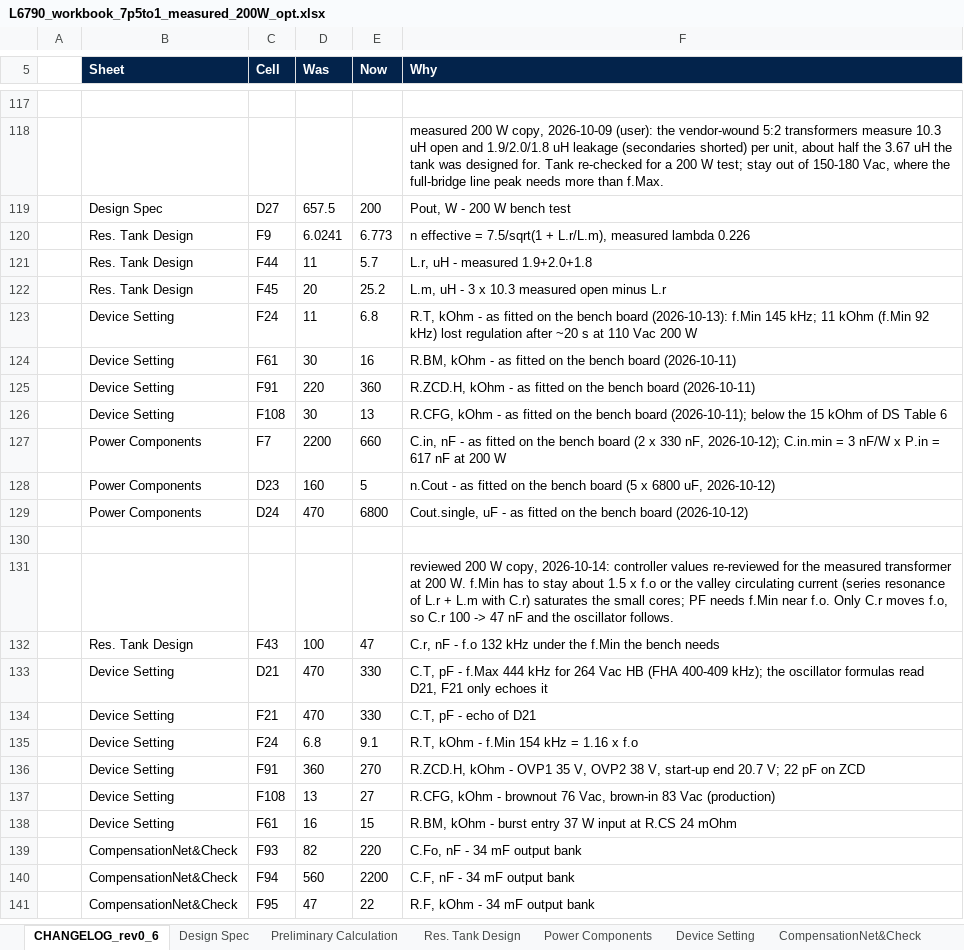
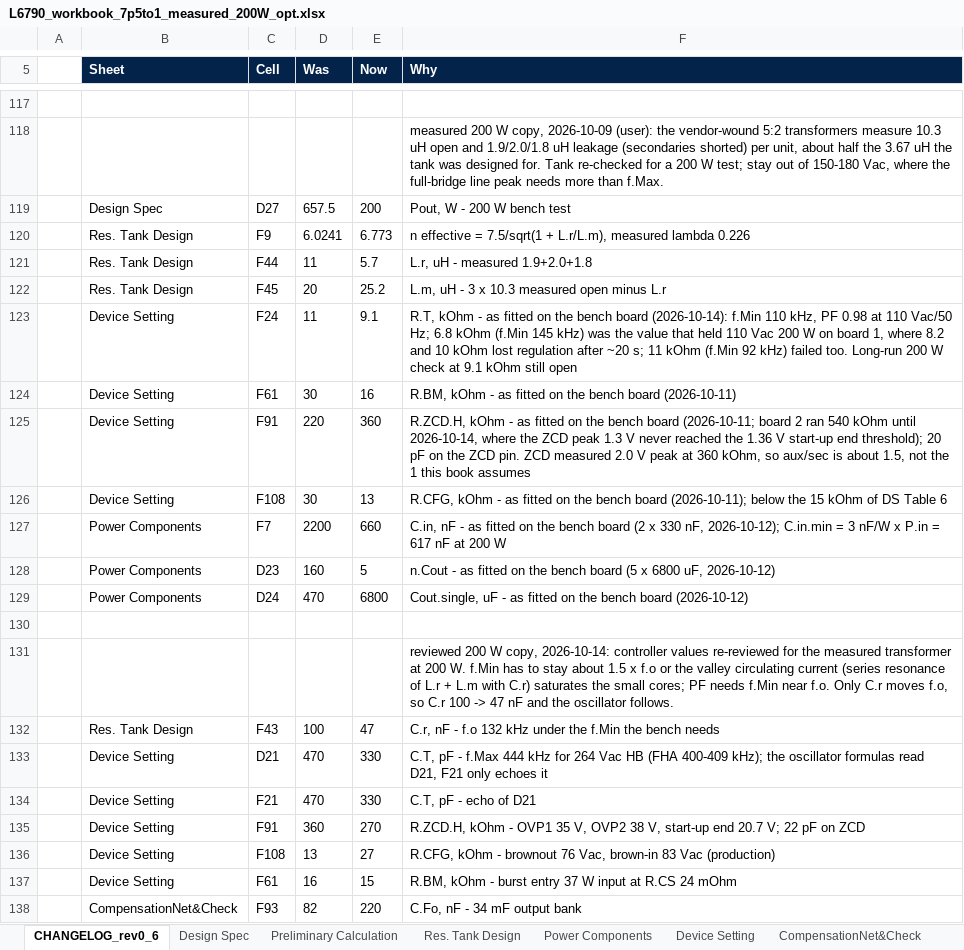
Before and after one commit to yohan924-ops/L6790A-Single-Stage-PFC-LLC-Converter, an Excel workbook: Calculation Excel Sheet/variants/L6790_workbook_7p5to1_measured_200W_opt.xlsx, sheet CHANGELOG_rev0_6, drawn as a sheet; only a part is shown, gaps mark what is left out; the shorter side is filled out with more unchanged rows; values as stored, in another font and other column widths than the file's, no borders; the diff names each change by its address in the sheet, - before the commit and + after, or states it on an @@ line.

```diff
--- a/Calculation Excel Sheet/variants/L6790_workbook_7p5to1_measured_200W_opt.xlsx (sheet CHANGELOG_rev0_6)
+++ b/Calculation Excel Sheet/variants/L6790_workbook_7p5to1_measured_200W_opt.xlsx (sheet CHANGELOG_rev0_6)
-E123 (Now): 6.8
+E123 (Now): 9.1
-F123 (Why): …bench board (2026-10-13): f.Min 145 kHz; 11 kOhm (f.Min 92 kHz) lost regulation after ~20 s at 110 Vac 200 W
+F123 (Why): …bench board (2026-10-14): f.Min 110 kHz, PF 0.98 at 110 Vac/50 Hz; 6.8 kOhm (f.Min 145 kHz) was the value that held 110 Vac 200 W on board 1, where 8.2 and 10 kOhm lost regulation after ~20 s; 11 kOhm (f.Min 92 kHz) failed too. Long-run 200 W check at 9.1 kOhm still open
-F125 (Why): …bench board (2026-10-11)
+F125 (Why): …bench board (2026-10-11; board 2 ran 540 kOhm until 2026-10-14, where the ZCD peak 1.3 V never reached the 1.36 V start-up end threshold); 20 pF on the ZCD pin. ZCD measured 2.0 V peak at 360 kOhm, so aux/sec is about 1.5, not the 1 this book assumes
-row 135:  | Device Setting | F24 | 6.8 | 9.1 | R.T, kOhm - f.Min 154 kHz = 1.16 x f.o
```
Also changed, not shown: Calculation Excel Sheet/variants/L6790_workbook_7p5to1_measured_200W.xlsx, 3 other files.
